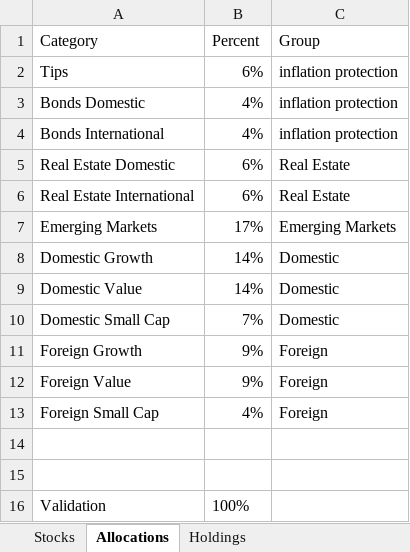
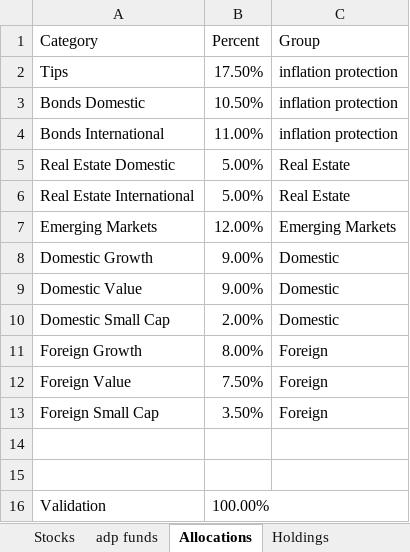
Before and after one commit to blakearnold/stock-picker, an Excel workbook: solverTemplate.xlsx, sheet Allocations, drawn as a sheet; values as stored, in another font and other column widths than the file's, no borders; charts and pictures not drawn; the diff names each change by its address in the sheet, - before the commit and + after, or states it on an @@ line.

```diff
--- a/solverTemplate.xlsx (sheet Allocations)
+++ b/solverTemplate.xlsx (sheet Allocations)
+sheet tab: adp funds
-B2 (Percent): 6%
+B2 (Percent): 17.50%
-B3 (Percent): 4%
+B3 (Percent): 10.50%
-B4 (Percent): 4%
+B4 (Percent): 11.00%
-B5:B6 (Percent): 6%
+B5:B6 (Percent): 5.00%
-B7 (Percent): 17%
+B7 (Percent): 12.00%
-B8:B9 (Percent): 14%
+B8:B9 (Percent): 9.00%
-B10 (Percent): 7%
+B10 (Percent): 2.00%
-B11 (Percent): 9%
+B11 (Percent): 8.00%
-B12 (Percent): 9%
+B12 (Percent): 7.50%
-B13 (Percent): 4%
+B13 (Percent): 3.50%
-B16 (Percent): 100%
+B16 (Percent): 100.00%
```
Also changed, not shown: sheet Holdings, sheet Stocks, charts or pictures, 4 other files.
